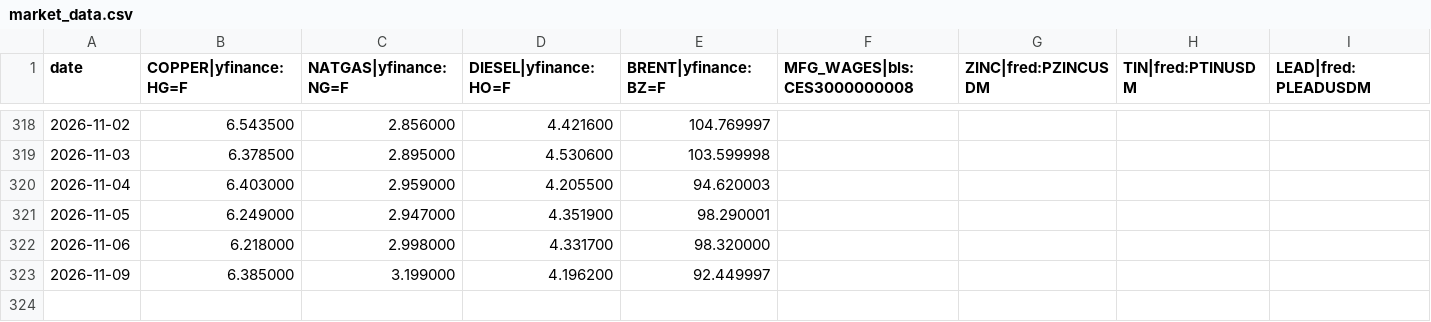
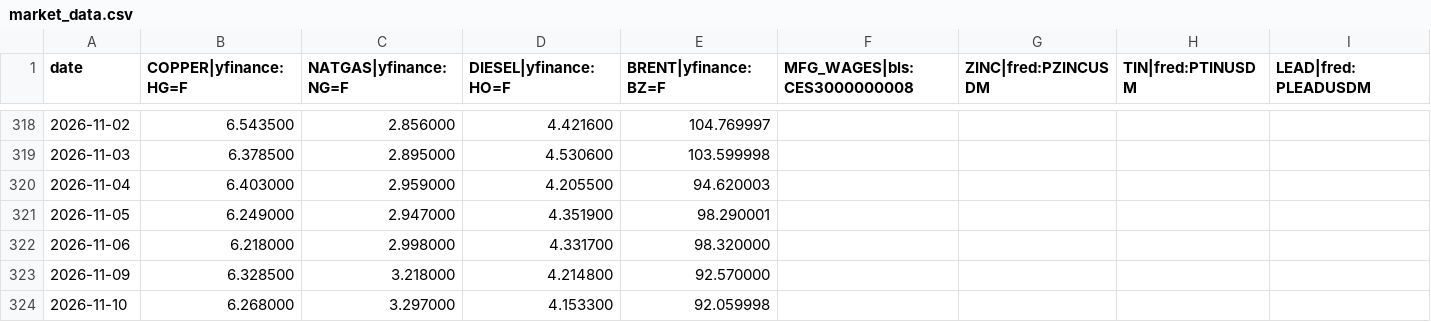
Before and after one commit to rataveras-bot/RADX-index, a CSV file: data/market_data.csv, drawn as a sheet; only a part is shown, gaps mark what is left out; rows hold the shown columns only; the diff names each change by its address in the sheet, - before the commit and + after, or states it on an @@ line.

```diff
--- a/data/market_data.csv
+++ b/data/market_data.csv
-B323 (COPPER|yfinance:HG=F): 6.385000
+B323 (COPPER|yfinance:HG=F): 6.328500
-C323 (NATGAS|yfinance:NG=F): 3.199000
+C323 (NATGAS|yfinance:NG=F): 3.218000
-D323 (DIESEL|yfinance:HO=F): 4.196200
+D323 (DIESEL|yfinance:HO=F): 4.214800
-E323 (BRENT|yfinance:BZ=F): 92.449997
+E323 (BRENT|yfinance:BZ=F): 92.570000
+row 324: 2026-11-10 | 6.268000 | 3.297000 | 4.153300 | 92.059998
```
Also changed, not shown: 1 other file.
